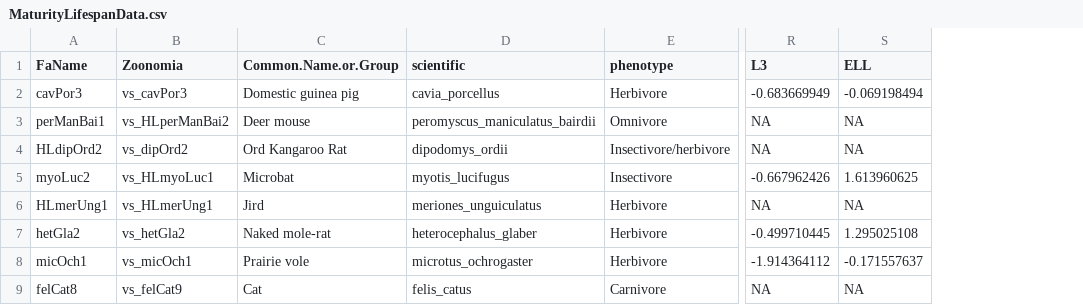
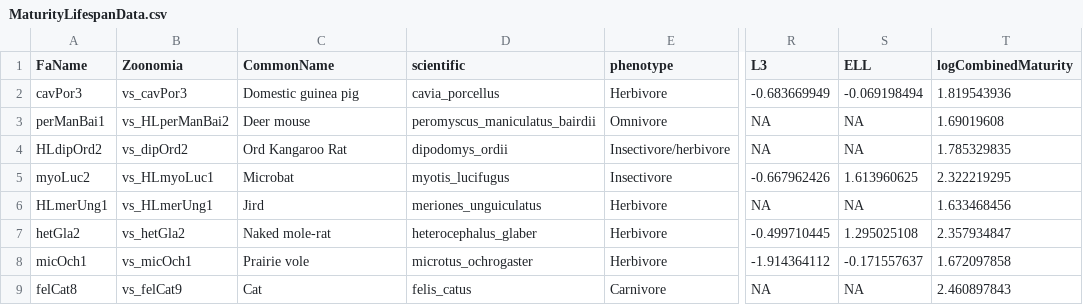
Before and after one commit to wkmeyer-lab/RunRERBinaryMT, a CSV file: Data/MaturityLifespanData.csv, drawn as a sheet; only a part is shown, gaps mark what is left out; the diff names each change by its address in the sheet, - before the commit and + after, or states it on an @@ line.

Commit message:
add log column, change common name column name

```diff
--- a/Data/MaturityLifespanData.csv
+++ b/Data/MaturityLifespanData.csv
+column T (logCombinedMaturity), rows 2-9: 1.819543936 | 1.69019608 | 1.785329835 | 2.322219295 | 1.633468456 | 2.357934847 | 1.672097858 | 2.460897843
-C1: Common.Name.or.Group
+C1: CommonName
```
